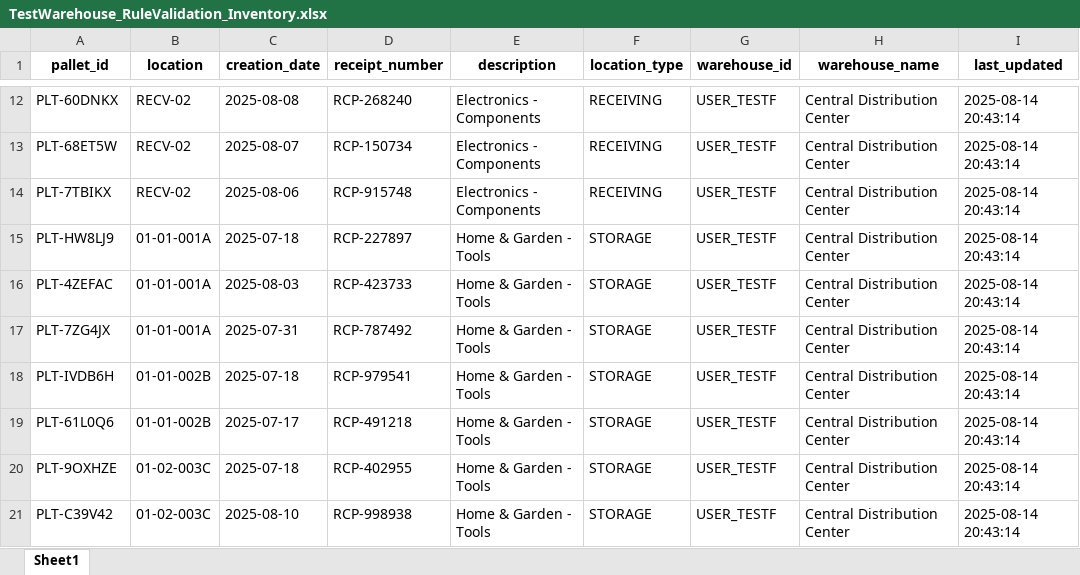
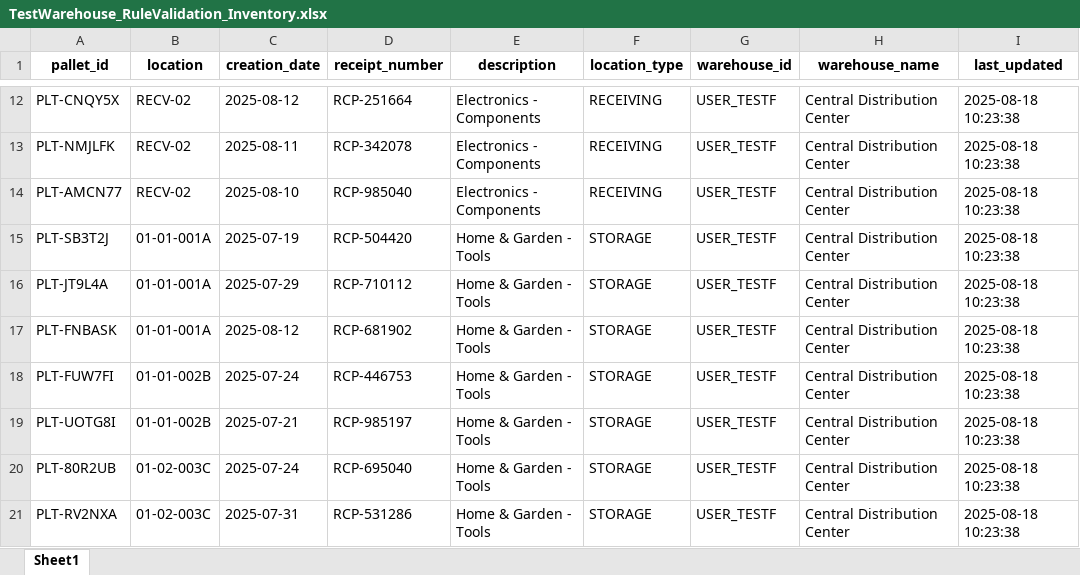
Before and after one commit to marcosdiego1904/Ware-Eng, an Excel workbook: TestWarehouse_RuleValidation_Inventory.xlsx, sheet Sheet1, drawn as a sheet; only a part is shown, gaps mark what is left out; values as stored, in another font and other column widths than the file's, no borders; the diff covers the shown part only; the diff names each change by its address in the sheet, - before the commit and + after, or states it on an @@ line.

```diff
--- a/TestWarehouse_RuleValidation_Inventory.xlsx (sheet Sheet1)
+++ b/TestWarehouse_RuleValidation_Inventory.xlsx (sheet Sheet1)
-A12 (pallet_id): PLT-60DNKX
+A12 (pallet_id): PLT-CNQY5X
-C12 (creation_date): 2025-08-08
+C12 (creation_date): 2025-08-12
-D12 (receipt_number): RCP-268240
+D12 (receipt_number): RCP-251664
-I12:I21 (last_updated): 2025-08-14 20:43:14
+I12:I21 (last_updated): 2025-08-18 10:23:38
-A13 (pallet_id): PLT-68ET5W
+A13 (pallet_id): PLT-NMJLFK
-C13 (creation_date): 2025-08-07
+C13 (creation_date): 2025-08-11
-D13 (receipt_number): RCP-150734
+D13 (receipt_number): RCP-342078
-A14 (pallet_id): PLT-7TBIKX
+A14 (pallet_id): PLT-AMCN77
-C14 (creation_date): 2025-08-06
+C14 (creation_date): 2025-08-10
-D14 (receipt_number): RCP-915748
+D14 (receipt_number): RCP-985040
-A15 (pallet_id): PLT-HW8LJ9
+A15 (pallet_id): PLT-SB3T2J
-C15 (creation_date): 2025-07-18
+C15 (creation_date): 2025-07-19
-D15 (receipt_number): RCP-227897
+D15 (receipt_number): RCP-504420
-A16 (pallet_id): PLT-4ZEFAC
+A16 (pallet_id): PLT-JT9L4A
-C16 (creation_date): 2025-08-03
+C16 (creation_date): 2025-07-29
-D16 (receipt_number): RCP-423733
+D16 (receipt_number): RCP-710112
-A17 (pallet_id): PLT-7ZG4JX
+A17 (pallet_id): PLT-FNBASK
-C17 (creation_date): 2025-07-31
+C17 (creation_date): 2025-08-12
-D17 (receipt_number): RCP-787492
+D17 (receipt_number): RCP-681902
-A18 (pallet_id): PLT-IVDB6H
+A18 (pallet_id): PLT-FUW7FI
-C18 (creation_date): 2025-07-18
+C18 (creation_date): 2025-07-24
-D18 (receipt_number): RCP-979541
+D18 (receipt_number): RCP-446753
-A19 (pallet_id): PLT-61L0Q6
+A19 (pallet_id): PLT-UOTG8I
-C19 (creation_date): 2025-07-17
+C19 (creation_date): 2025-07-21
-D19 (receipt_number): RCP-491218
+D19 (receipt_number): RCP-985197
-A20 (pallet_id): PLT-9OXHZE
+A20 (pallet_id): PLT-80R2UB
-C20 (creation_date): 2025-07-18
+C20 (creation_date): 2025-07-24
-D20 (receipt_number): RCP-402955
+D20 (receipt_number): RCP-695040
-A21 (pallet_id): PLT-C39V42
+A21 (pallet_id): PLT-RV2NXA
-C21 (creation_date): 2025-08-10
+C21 (creation_date): 2025-07-31
-D21 (receipt_number): RCP-998938
+D21 (receipt_number): RCP-531286
```
Also changed, not shown: 235 edited cells elsewhere in this sheet, inventoryreport.xlsx, 10 other files.
